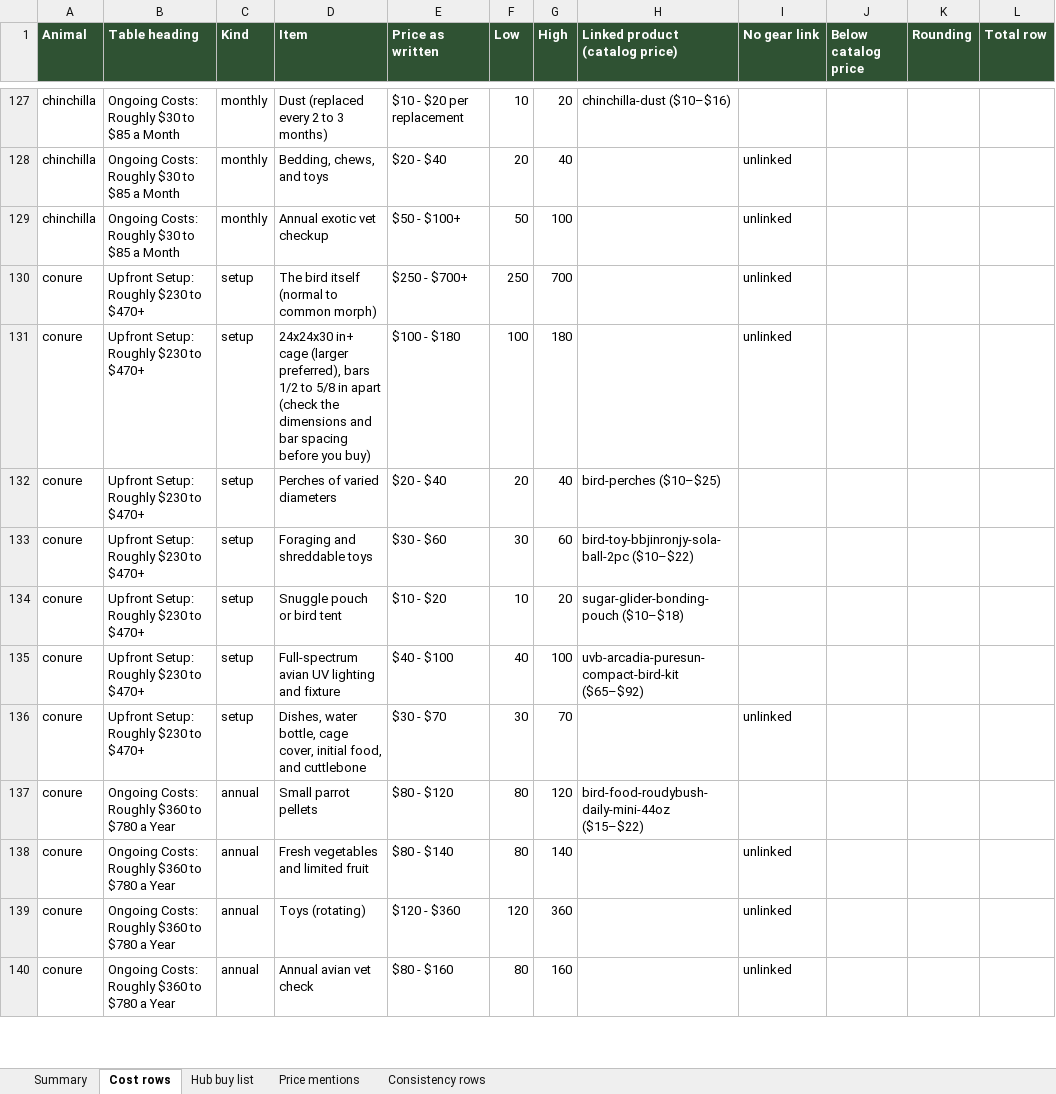
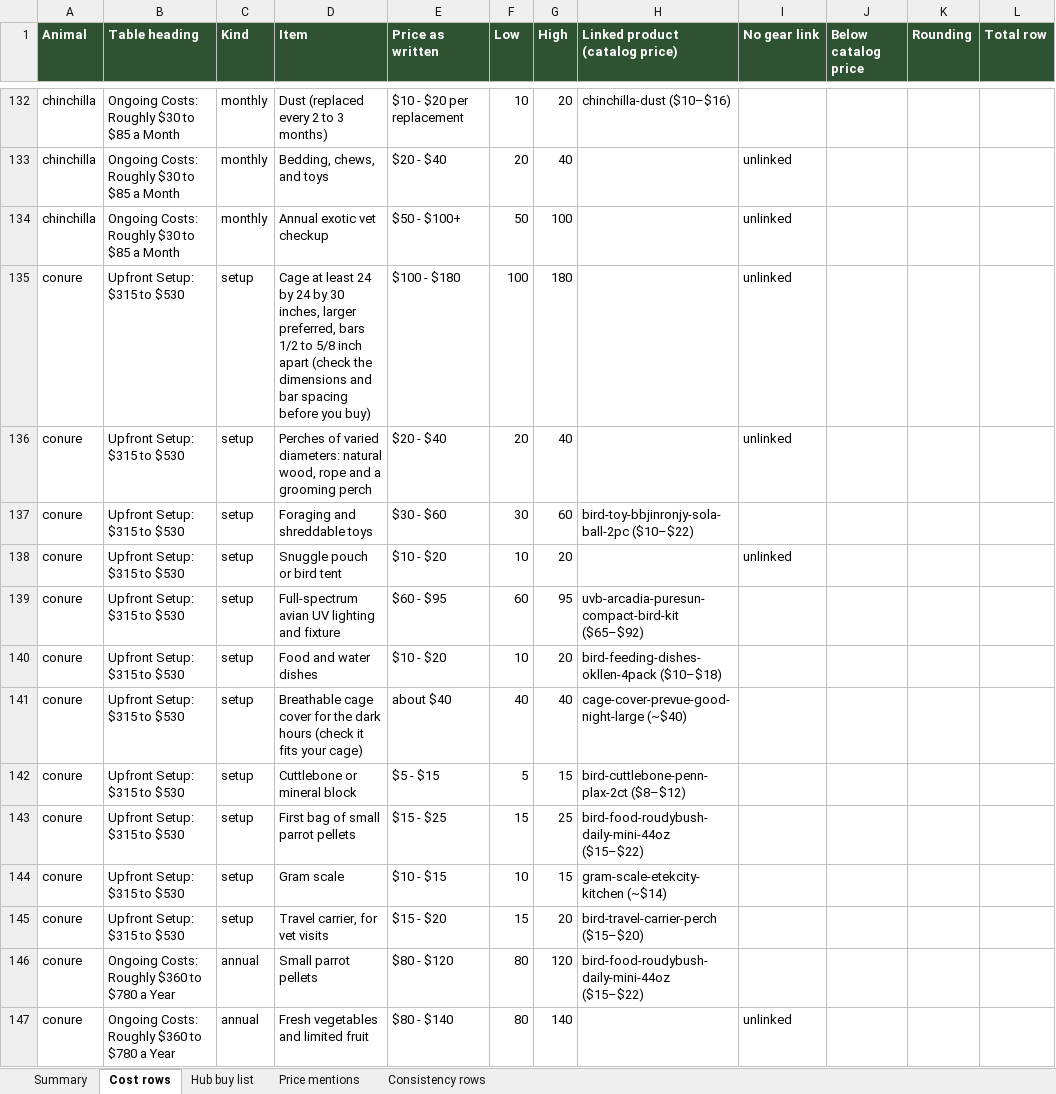
Before and after one commit to mrd1030/beastlyfactss, an Excel workbook: PRICE_REDO.xlsx, sheet Cost rows, drawn as a sheet; only a part is shown, gaps mark what is left out; the shorter side is filled out with more unchanged rows; values as stored, in another font and other column widths than the file's, no borders; removed rows and columns are numbered as before the commit, all else as after; the diff covers the shown part only; the diff names each change by its address in the sheet, - before the commit and + after, or states it on an @@ line.

```diff
--- a/PRICE_REDO.xlsx (sheet Cost rows)
+++ b/PRICE_REDO.xlsx (sheet Cost rows)
-row 130: conure | Upfront Setup: Roughly $230 to $470+ | setup | The bird itself (normal to common morph) | $250 - $700+ | 250 | 700 |  | unlinked
-B135:B140 (Table heading): Upfront Setup: Roughly $230 to $470+
+B135:B140 (Table heading): Upfront Setup: $315 to $530
-D135 (Item): 24x24x30 in+ cage (larger preferred), bars 1/2 to 5/8 in apart (check…
+D135 (Item): Cage at least 24 by 24 by 30 inches, larger preferred, bars 1/2 to 5/8 inch apart (check…
-D136 (Item): …of varied diameters
+D136 (Item): …of varied diameters: natural wood, rope and a grooming perch
-H136 (Linked product (catalog price)): bird-perches ($10–$25)
+H136 (Linked product (catalog price)): (empty)
-I136 (No gear link): (empty)
+I136 (No gear link): unlinked
-H138 (Linked product (catalog price)): sugar-glider-bonding-pouch ($10–$18)
+H138 (Linked product (catalog price)): (empty)
-I138 (No gear link): (empty)
+I138 (No gear link): unlinked
-E139 (Price as written): $40 - $100
+E139 (Price as written): $60 - $95
-F139 (Low): 40
+F139 (Low): 60
-G139 (High): 100
+G139 (High): 95
-D140 (Item): Dishes, water bottle, cage cover, initial food, and cuttlebone
+D140 (Item): Food and water dishes
-E140 (Price as written): $30 - $70
+E140 (Price as written): $10 - $20
-F140 (Low): 30
+F140 (Low): 10
-G140 (High): 70
+G140 (High): 20
-H140 (Linked product (catalog price)): (empty)
+H140 (Linked product (catalog price)): bird-feeding-dishes-okllen-4pack ($10–$18)
-I140 (No gear link): unlinked
+I140 (No gear link): (empty)
+row 141: conure | Upfront Setup: $315 to $530 | setup | Breathable cage cover for the dark hours (check it fits your cage) | about $40 | 40 | 40 | cage-cover-prevue-good-night-large (~$40)
+row 142: conure | Upfront Setup: $315 to $530 | setup | Cuttlebone or mineral block | $5 - $15 | 5 | 15 | bird-cuttlebone-penn-plax-2ct ($8–$12)
+row 143: conure | Upfront Setup: $315 to $530 | setup | First bag of small parrot pellets | $15 - $25 | 15 | 25 | bird-food-roudybush-daily-mini-44oz ($15–$22)
+row 144: conure | Upfront Setup: $315 to $530 | setup | Gram scale | $10 - $15 | 10 | 15 | gram-scale-etekcity-kitchen (~$14)
+row 145: conure | Upfront Setup: $315 to $530 | setup | Travel carrier, for vet visits | $15 - $20 | 15 | 20 | bird-travel-carrier-perch ($15–$20)
```
Also changed, not shown: 14 added rows, 5 removed rows and 105 edited cells elsewhere in this sheet, sheet Hub buy list, sheet Summary, sheet Price mentions, 22 other files.
